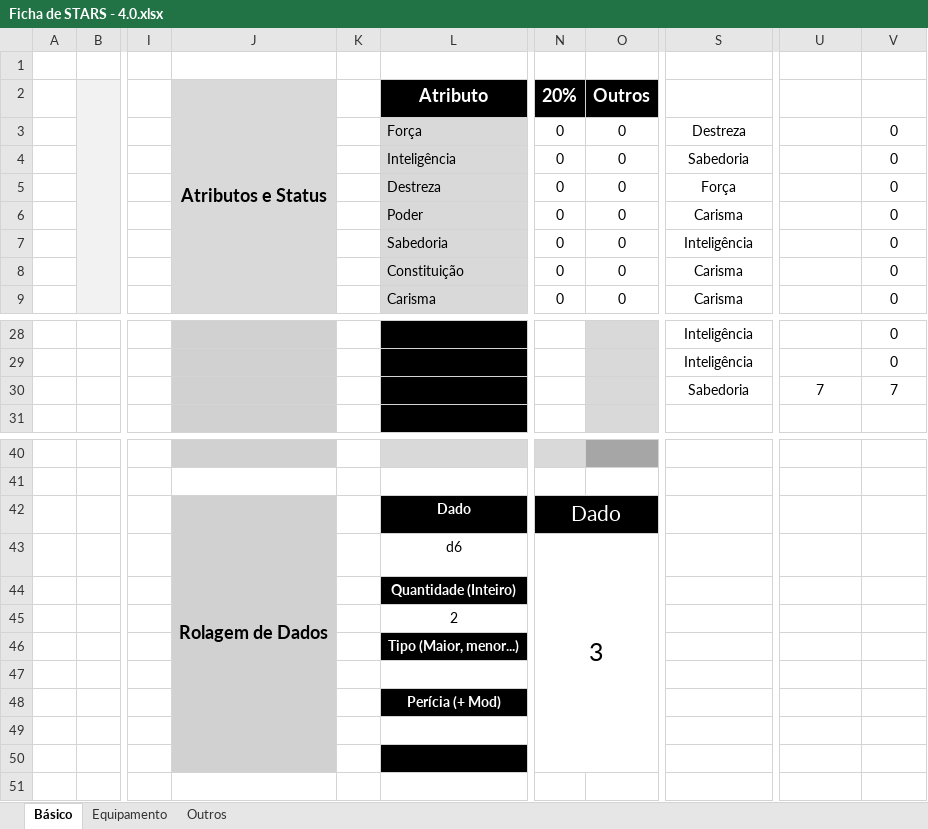
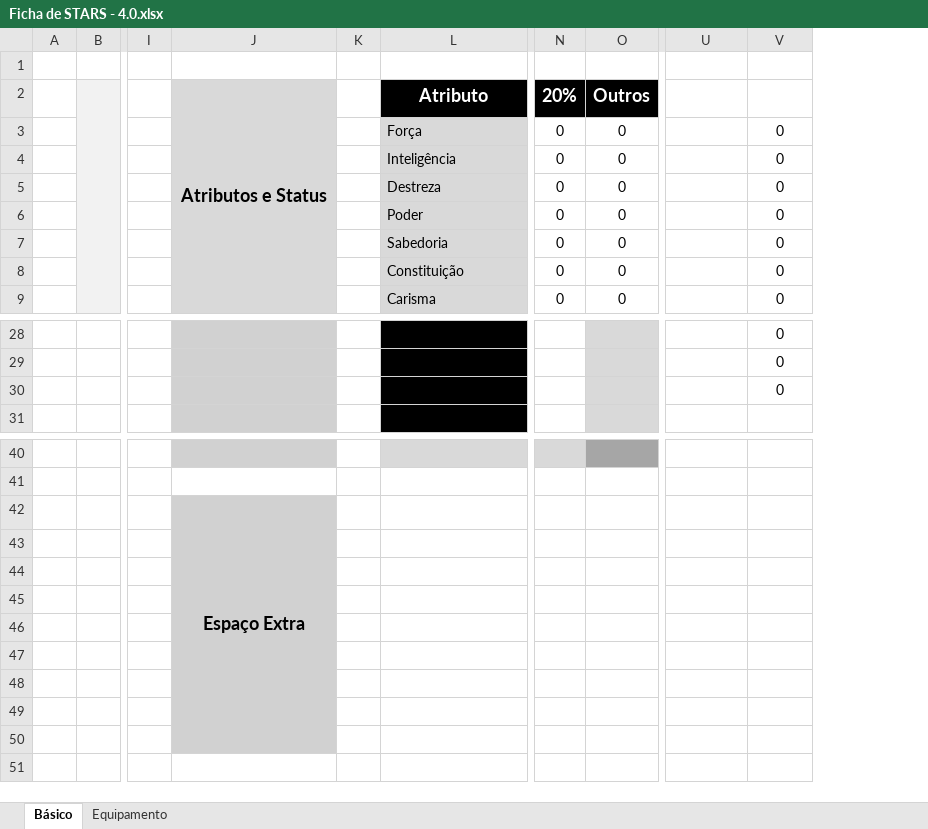
Before and after one commit to wavering-ruby/STARS-VBA-CharactersSheet, an Excel workbook: Ficha de STARS - 4.0.xlsx, sheet Básico, drawn as a sheet; only a part is shown, gaps mark what is left out; values as stored, in another font and other column widths than the file's, no borders; table styles not drawn; the diff names each change by its address in the sheet, - before the commit and + after, or states it on an @@ line.

Commit message:
Added other character's sheet

```diff
--- a/Ficha de STARS - 4.0.xlsx (sheet Básico)
+++ b/Ficha de STARS - 4.0.xlsx (sheet Básico)
@@ sheet tab hidden: Outros @@
@@ column S (Atri. Base) hidden, rows 3-9: Destreza | Sabedoria | Força | Carisma | Inteligência | Carisma | Carisma; rows 28-30: Inteligência | Inteligência | Sabedoria @@
-U30 (Outros): 7
+U30 (Outros): (empty)
-V30 (Total): 7
+V30 (Total): 0
-J42 (Atributos e Status): Rolagem de Dados
+J42 (Atributos e Status): Espaço Extra
-L42 (Atributo): Dado
+L42 (Atributo): (empty)
-L42 fill: #000000
+L42 fill: none
-N42 (20%): Dado
+N42 (20%): (empty)
-N42:O42 fill: #000000
+N42:O42 fill: none
-N42:O42 merged
-L43 (Atributo): d6
+L43 (Atributo): (empty)
-N43 (20%): 3
+N43 (20%): (empty)
-N43:O50 merged
-L44 (Atributo): Quantidade (Inteiro)
+L44 (Atributo): (empty)
-L44 fill: #000000
+L44 fill: none
-L45 (Atributo): 2
+L45 (Atributo): (empty)
-L46 (Atributo): Tipo (Maior, menor...)
+L46 (Atributo): (empty)
-L46 fill: #000000
+L46 fill: none
-L48 (Atributo): Perícia (+ Mod)
+L48 (Atributo): (empty)
-L48 fill: #000000
+L48 fill: none
-L50 fill: #000000
+L50 fill: none
```
Also changed, not shown: formulas that keep their value, 8 other files.
